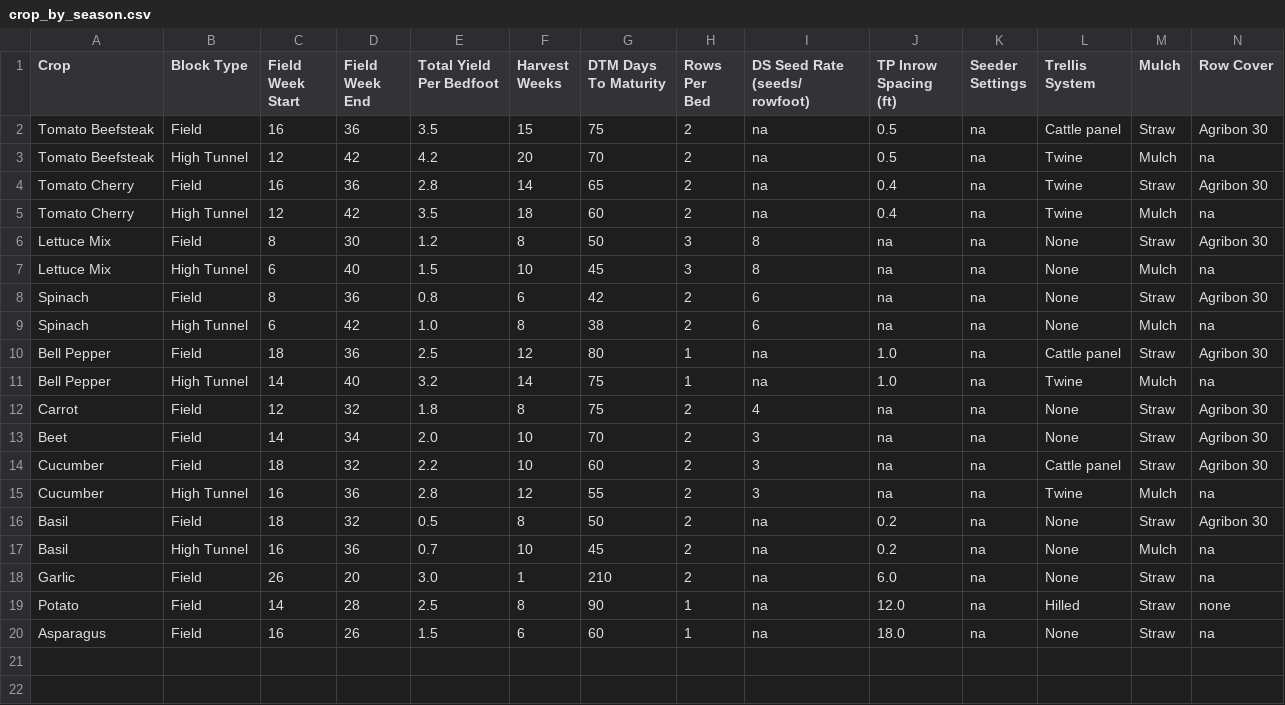
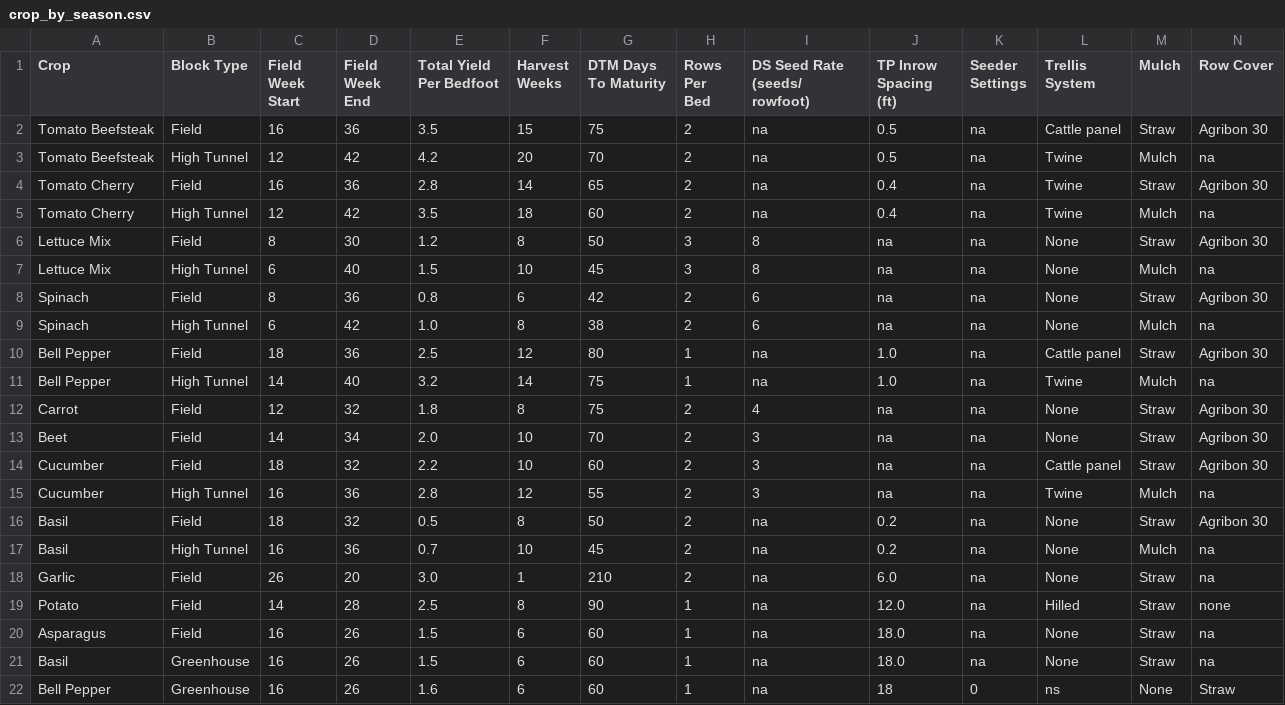
Before and after one commit to MrAllatta/farm, a CSV file: data/sample_import/crop_by_season.csv, drawn as a sheet; only a part is shown; rows hold the shown columns only; the diff names each change by its address in the sheet, - before the commit and + after, or states it on an @@ line.

```diff
--- a/data/sample_import/crop_by_season.csv
+++ b/data/sample_import/crop_by_season.csv
+row 21: Basil | Greenhouse | 16 | 26 | 1.5 | 6 | 60 | 1 | na | 18.0 | na | None | Straw | na
+row 22: Bell Pepper | Greenhouse | 16 | 26 | 1.6 | 6 | 60 | 1 | na | 18 | 0 | ns | None | Straw
```
Also changed, not shown: 1 other file.
